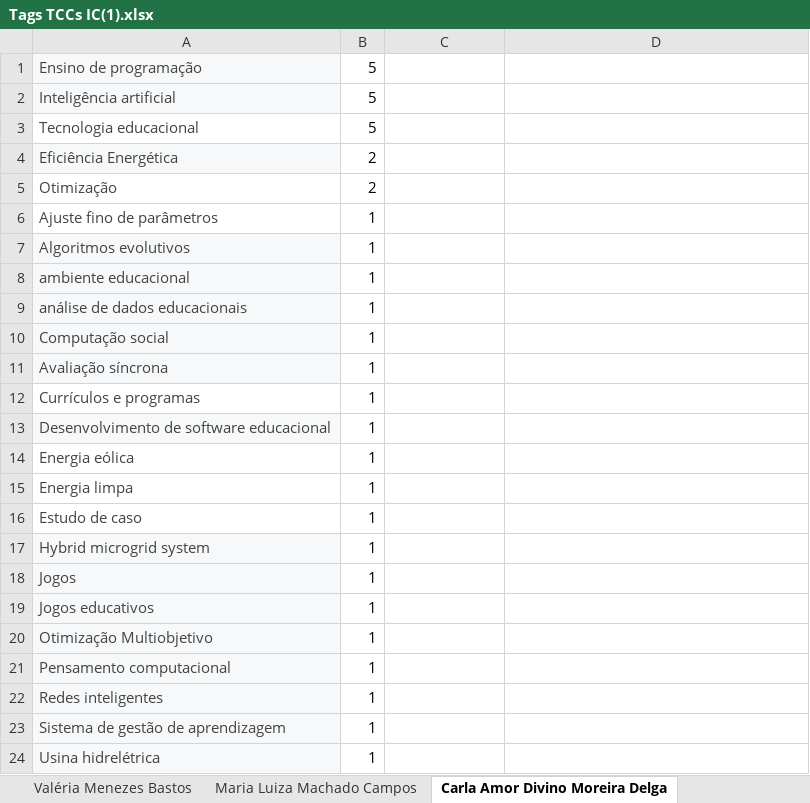
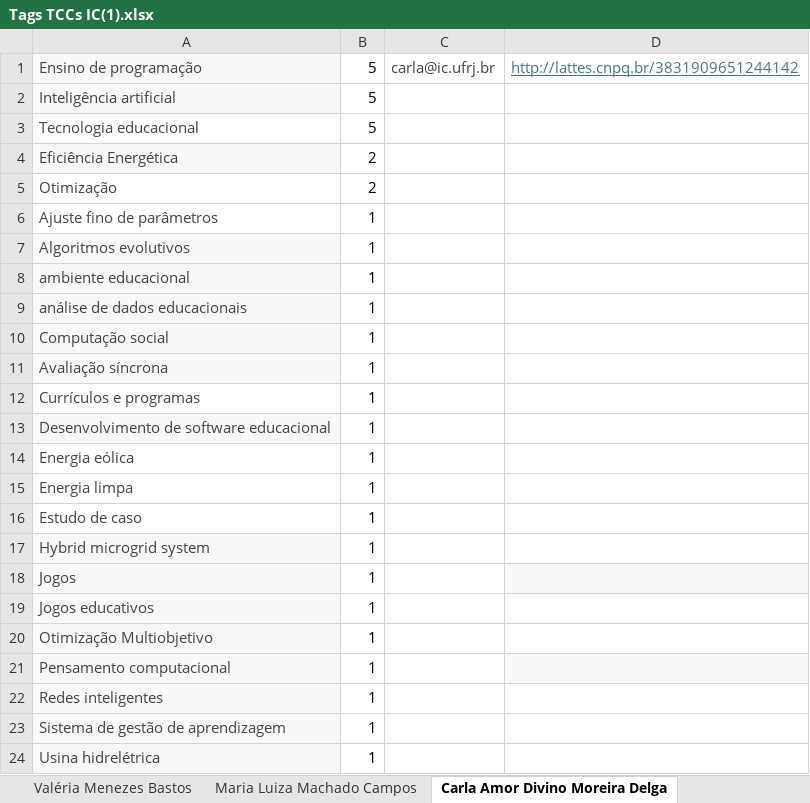
Before and after one commit to PedroSen/busque-seu-orientador, an Excel workbook: Tags TCCs IC(1).xlsx, sheet Carla Amor Divino Moreira Delga, drawn as a sheet; values as stored, in another font and other column widths than the file's, no borders; table styles not drawn; the diff names each change by its address in the sheet, - before the commit and + after, or states it on an @@ line.

Commit message:
Email e lattes

```diff
--- a/Tags TCCs IC(1).xlsx (sheet Carla Amor Divino Moreira Delga)
+++ b/Tags TCCs IC(1).xlsx (sheet Carla Amor Divino Moreira Delga)
-C1: (empty)
+C1: carla@ic.ufrj.br
-D1: (empty)
+D1: http://lattes.cnpq.br/3831909651244142
-D18 fill: none
+D18 fill: #F6F8F9
-D21 fill: none
+D21 fill: #F6F8F9
```
Also changed, not shown: sheet Valéria Menezes Bastos, sheet Giseli Rabello Lopes, sheet Anamaria Martins Moreira, sheet Carolina Gil Marcelino, sheet Adriana Santarosa Vivacqua, sheet Jonice de Oliveira Sampaio, 8 more sheets, 4 other files.
